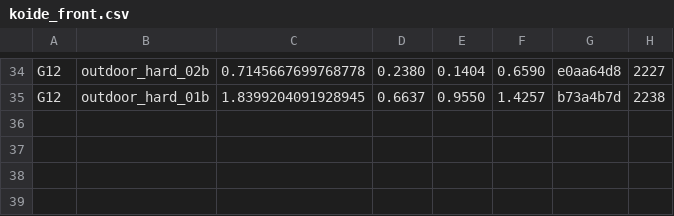
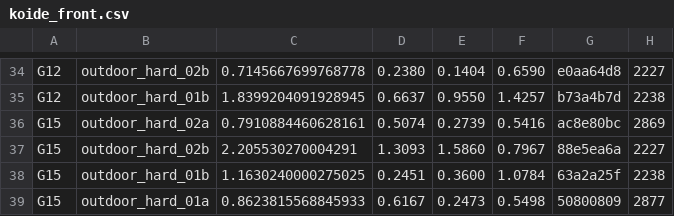
Before and after one commit to rsasaki0109/lidar_slam_ros2, a CSV file: bench_report/data/phase1_global/koide_front.csv, drawn as a sheet; only a part is shown, gaps mark what is left out.

```diff
--- a/bench_report/data/phase1_global/koide_front.csv
+++ b/bench_report/data/phase1_global/koide_front.csv
@@ -35 +35,5 @@ G12,outdoor_hard_02b,0.7145667699768778,0.2380,0.1404,0.6590,e0aa64d8,2227
 G12,outdoor_hard_01b,1.8399204091928945,0.6637,0.9550,1.4257,b73a4b7d,2238
+G15,outdoor_hard_02a,0.7910884460628161,0.5074,0.2739,0.5416,ac8e80bc,2869
+G15,outdoor_hard_02b,2.205530270004291,1.3093,1.5860,0.7967,88e5ea6a,2227
+G15,outdoor_hard_01b,1.1630240000275025,0.2451,0.3600,1.0784,63a2a25f,2238
+G15,outdoor_hard_01a,0.8623815568845933,0.6167,0.2473,0.5498,50800809,2877
```
Also changed, not shown: bench_report/data/phase1_global/exp04_front.csv, bench_report/data/phase1_global/mapshd_front.csv, 3 other files.
